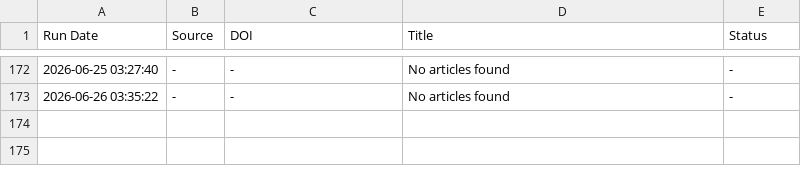
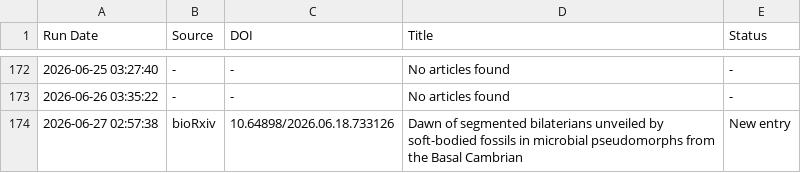
Before and after one commit to freitas-lucas/fossil_searcher, a CSV file: data/run_log.csv, drawn as a sheet; only a part is shown, gaps mark what is left out.

```diff
--- a/data/run_log.csv
+++ b/data/run_log.csv
@@ -173 +173,2 @@ Run Date,Source,DOI,Title,Status
 2026-06-26 03:35:22,-,-,No articles found,-
+2026-06-27 02:57:38,bioRxiv,10.64898/2026.06.18.733126,Dawn of segmented bilaterians unveiled by soft-bodied fossils in microbial pseudomorphs from the Basal Cambrian,New entry
```
Also changed, not shown: data/fossils.csv, 1 other file.
